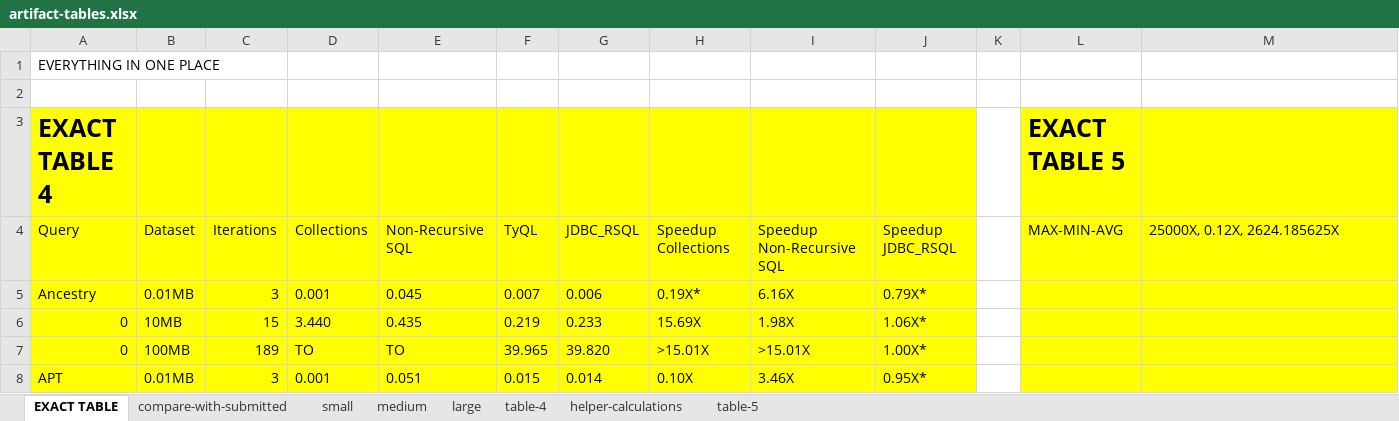
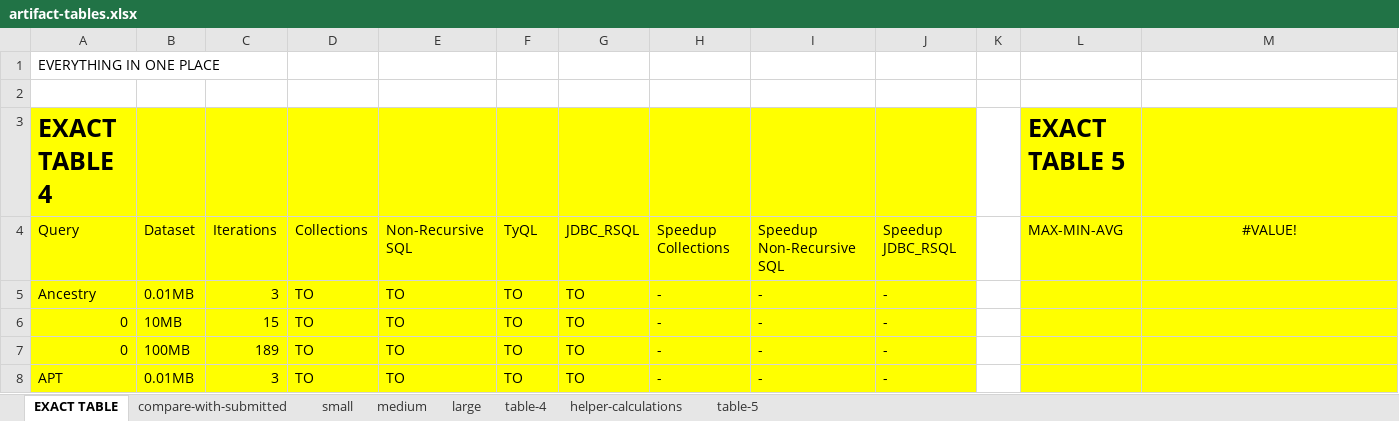
Before and after one commit to aherlihy/tyql, an Excel workbook: artifact-tables.xlsx, sheet EXACT TABLE, drawn as a sheet; only a part is shown; values as stored, in another font and other column widths than the file's, no borders; the diff covers the shown part only; the diff names each change by its address in the sheet, - before the commit and + after, or states it on an @@ line.

```diff
--- a/artifact-tables.xlsx (sheet EXACT TABLE)
+++ b/artifact-tables.xlsx (sheet EXACT TABLE)
-M4: 25000X, 0.12X, 2624.185625X
+M4: #VALUE!
-M4 alignment: left
+M4 alignment: center
-D5: 0.001
+D5: TO
-E5: 0.045
+E5: TO
-F5: 0.007
+F5: TO
-G5: 0.006
+G5: TO
-H5: 0.19X*
+H5: -
-I5: 6.16X
+I5: -
-J5: 0.79X*
+J5: -
-D6: 3.440
+D6: TO
-E6: 0.435
+E6: TO
-F6: 0.219
+F6: TO
-G6: 0.233
+G6: TO
-H6: 15.69X
+H6: -
-I6: 1.98X
+I6: -
-J6: 1.06X*
+J6: -
-F7: 39.965
+F7: TO
-G7: 39.820
+G7: TO
-H7: >15.01X
+H7: -
-I7: >15.01X
+I7: -
-J7: 1.00X*
+J7: -
-D8: 0.001
+D8: TO
-E8: 0.051
+E8: TO
-F8: 0.015
+F8: TO
-G8: 0.014
+G8: TO
-H8: 0.10X
+H8: -
-I8: 3.46X
+I8: -
-J8: 0.95X*
+J8: -
```
Also changed, not shown: 288 edited cells and cell formats elsewhere in this sheet, sheet helper-calculations, sheet table-4, sheet small, sheet medium, sheet large, sheet compare-with-submitted, 1 more sheet, 1 other file.
